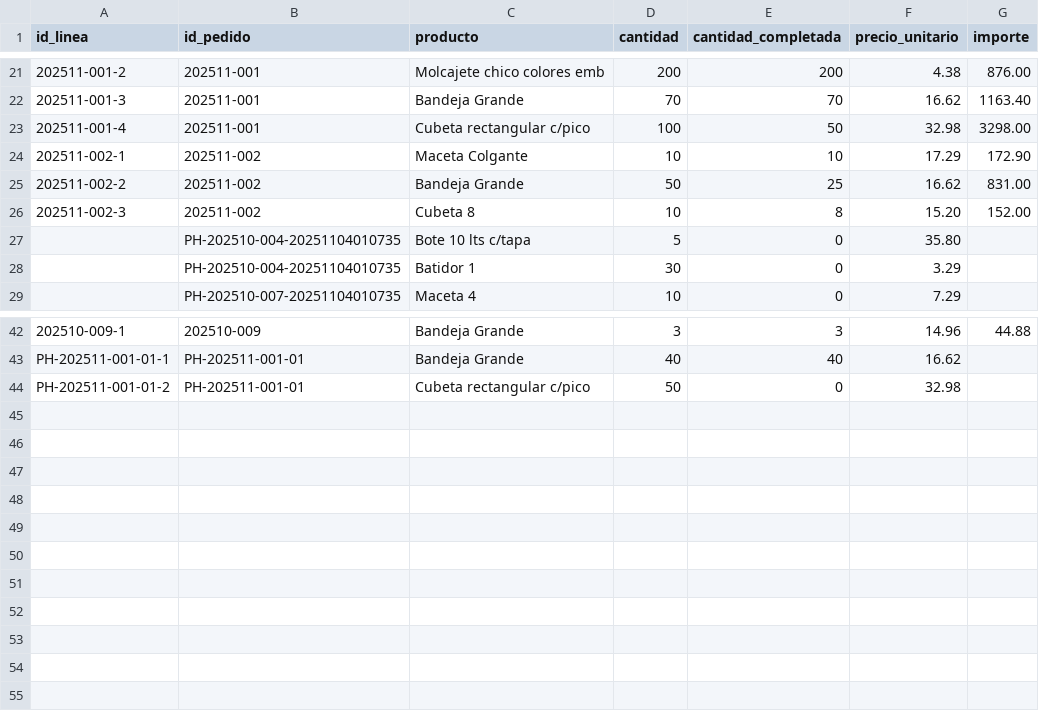
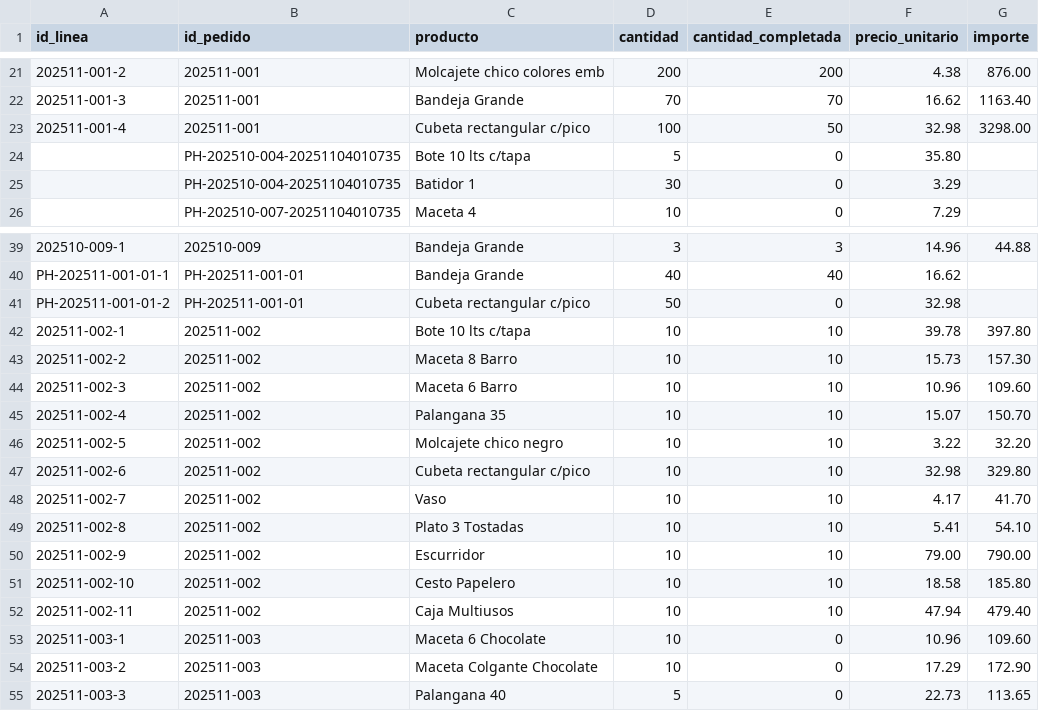
Before and after one commit to Chris99Casts/Plasticos-Delta---Sistema-de-Ventas, a CSV file: data/pedidos_detalle.csv, drawn as a sheet; only a part is shown, gaps mark what is left out; removed rows and columns are numbered as before the commit, all else as after; the diff names each change by its address in the sheet, - before the commit and + after, or states it on an @@ line.

```diff
--- a/data/pedidos_detalle.csv
+++ b/data/pedidos_detalle.csv
-row 24: 202511-002-1 | 202511-002 | Maceta Colgante | 10 | 10 | 17.29 | 172.90
-row 25: 202511-002-2 | 202511-002 | Bandeja Grande | 50 | 25 | 16.62 | 831.00
-row 26: 202511-002-3 | 202511-002 | Cubeta 8 | 10 | 8 | 15.20 | 152.00
+row 42: 202511-002-1 | 202511-002 | Bote 10 lts c/tapa | 10 | 10 | 39.78 | 397.80
+row 43: 202511-002-2 | 202511-002 | Maceta 8 Barro | 10 | 10 | 15.73 | 157.30
+row 44: 202511-002-3 | 202511-002 | Maceta 6 Barro | 10 | 10 | 10.96 | 109.60
+row 45: 202511-002-4 | 202511-002 | Palangana 35 | 10 | 10 | 15.07 | 150.70
+row 46: 202511-002-5 | 202511-002 | Molcajete chico negro | 10 | 10 | 3.22 | 32.20
+row 47: 202511-002-6 | 202511-002 | Cubeta rectangular c/pico | 10 | 10 | 32.98 | 329.80
+row 48: 202511-002-7 | 202511-002 | Vaso | 10 | 10 | 4.17 | 41.70
+row 49: 202511-002-8 | 202511-002 | Plato 3 Tostadas | 10 | 10 | 5.41 | 54.10
+row 50: 202511-002-9 | 202511-002 | Escurridor | 10 | 10 | 79.00 | 790.00
+row 51: 202511-002-10 | 202511-002 | Cesto Papelero | 10 | 10 | 18.58 | 185.80
+row 52: 202511-002-11 | 202511-002 | Caja Multiusos | 10 | 10 | 47.94 | 479.40
+row 53: 202511-003-1 | 202511-003 | Maceta 6 Chocolate | 10 | 0 | 10.96 | 109.60
+row 54: 202511-003-2 | 202511-003 | Maceta Colgante Chocolate | 10 | 0 | 17.29 | 172.90
+row 55: 202511-003-3 | 202511-003 | Palangana 40 | 5 | 0 | 22.73 | 113.65
```
Also changed, not shown: data/pedidos.csv, 9 other files.
